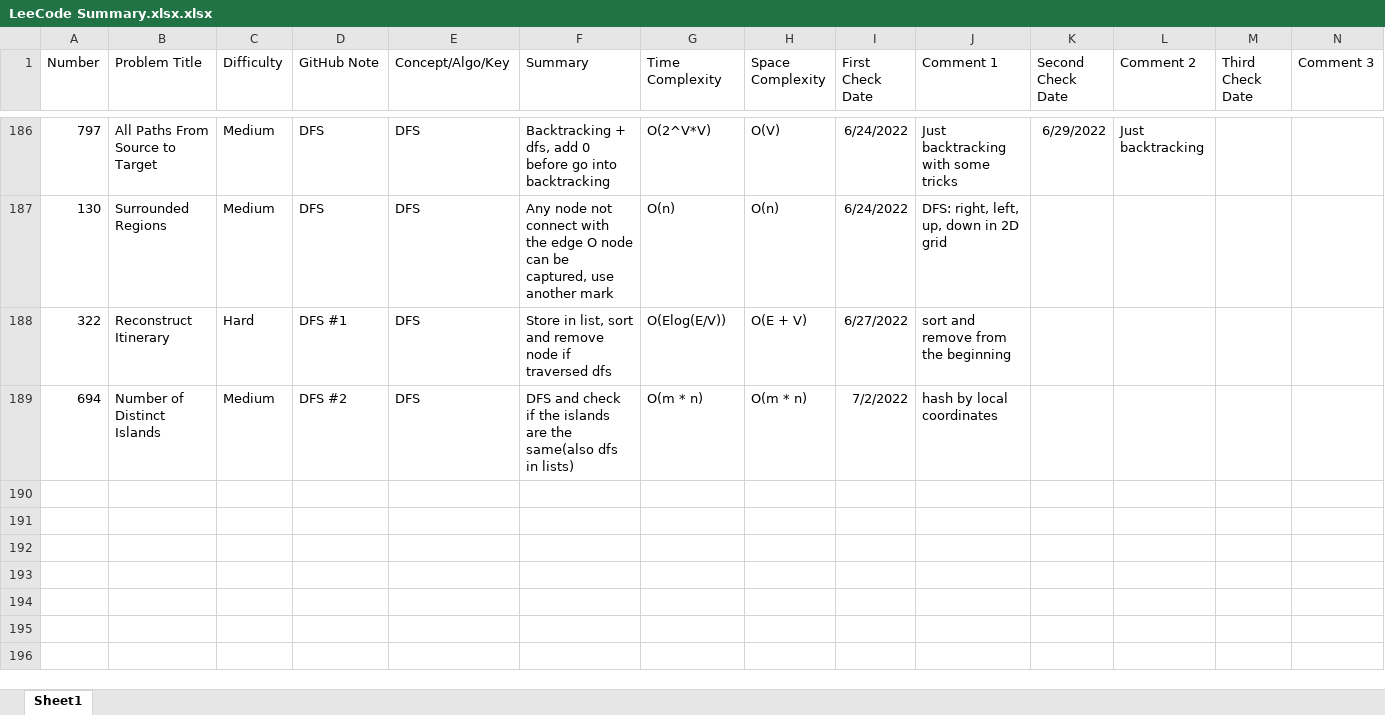
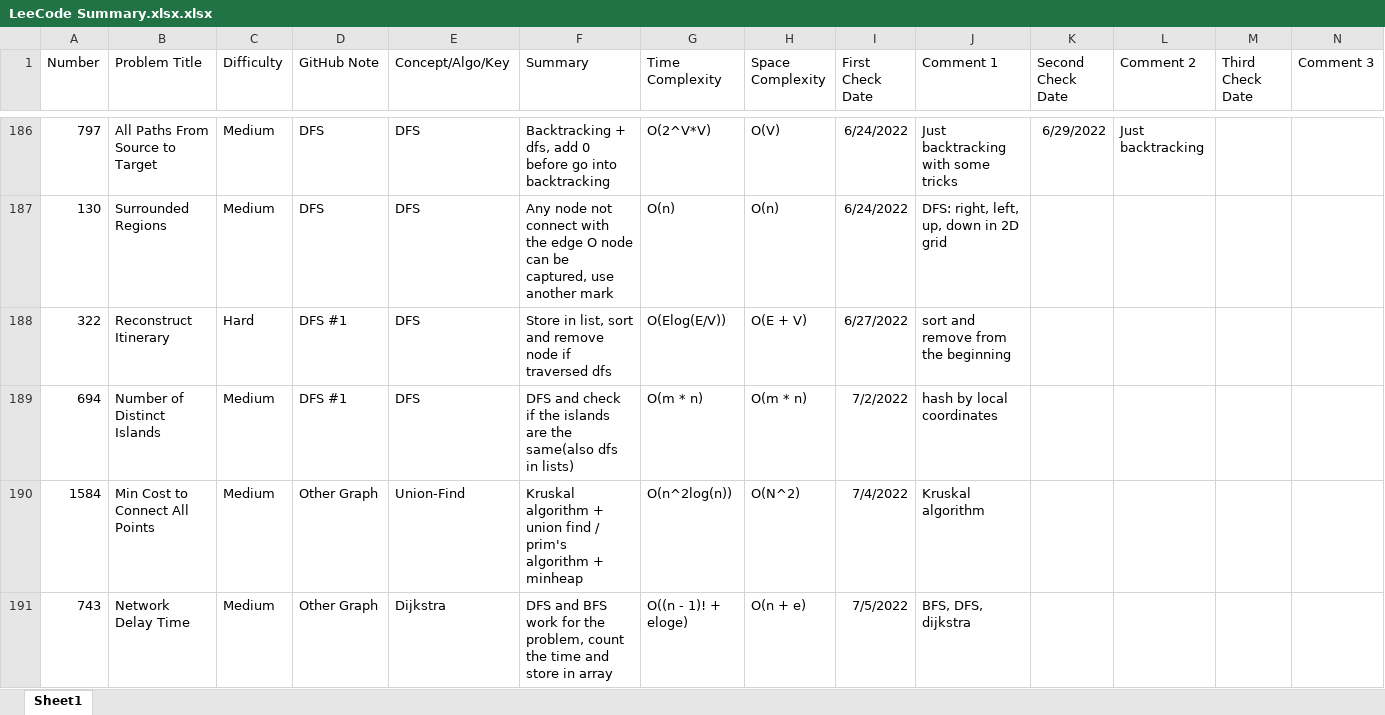
Before and after one commit to hhhwenjun/leetcode-note-java, an Excel workbook: LeeCode Summary.xlsx.xlsx, sheet Sheet1, drawn as a sheet; only a part is shown, gaps mark what is left out; values as stored, in another font and other column widths than the file's, no borders; the diff names each change by its address in the sheet, - before the commit and + after, or states it on an @@ line.

```diff
--- a/LeeCode Summary.xlsx.xlsx (sheet Sheet1)
+++ b/LeeCode Summary.xlsx.xlsx (sheet Sheet1)
-D189 (GitHub Note): DFS #2
+D189 (GitHub Note): DFS #1
+row 190: 1584 | Min Cost to Connect All Points | Medium | Other Graph | Union-Find | Kruskal algorithm + union find / prim's algorithm + minheap | O(n^2log(n)) | O(N^2) | 7/4/2022 | Kruskal algorithm
+row 191: 743 | Network Delay Time | Medium | Other Graph | Dijkstra | DFS and BFS work for the problem, count the time and store in array | O((n - 1)! + eloge) | O(n + e) | 7/5/2022 | BFS, DFS, dijkstra
```
Also changed, not shown: 5 other files.
